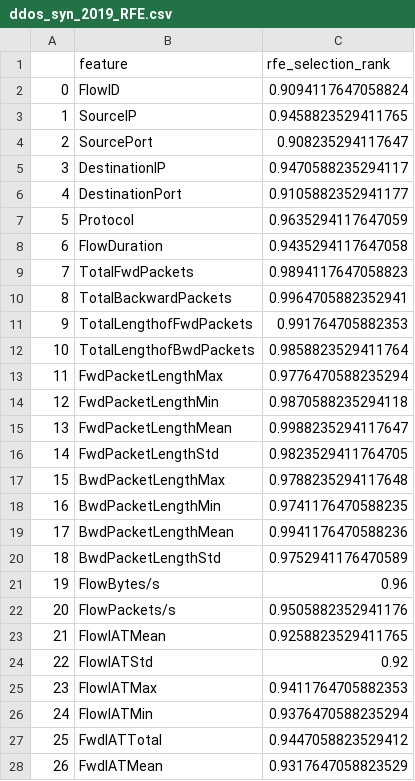
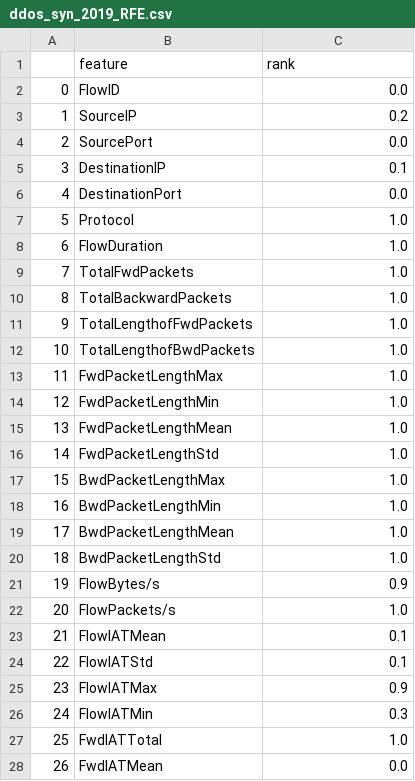
Before and after one commit to alexandrasklokin/CSI5388-Group-4-Project, a CSV file: ranking/CIC_DDoS2019/ddos_syn_2019_RFE.csv, drawn as a sheet; only a part is shown; the diff covers the shown part only.

```diff
--- a/ranking/CIC_DDoS2019/ddos_syn_2019_RFE.csv
+++ b/ranking/CIC_DDoS2019/ddos_syn_2019_RFE.csv
@@ -1,28 +1,28 @@
-,feature,rfe_selection_rank
-0,FlowID,0.9094117647058824
-1,SourceIP,0.9458823529411765
-2,SourcePort,0.908235294117647
-3,DestinationIP,0.9470588235294117
-4,DestinationPort,0.9105882352941177
-5,Protocol,0.9635294117647059
-6,FlowDuration,0.9435294117647058
-7,TotalFwdPackets,0.9894117647058823
-8,TotalBackwardPackets,0.9964705882352941
-9,TotalLengthofFwdPackets,0.991764705882353
-10,TotalLengthofBwdPackets,0.9858823529411764
-11,FwdPacketLengthMax,0.9776470588235294
-12,FwdPacketLengthMin,0.9870588235294118
-13,FwdPacketLengthMean,0.9988235294117647
-14,FwdPacketLengthStd,0.9823529411764705
-15,BwdPacketLengthMax,0.9788235294117648
-16,BwdPacketLengthMin,0.9741176470588235
-17,BwdPacketLengthMean,0.9941176470588236
-18,BwdPacketLengthStd,0.9752941176470589
-19,FlowBytes/s,0.96
-20,FlowPackets/s,0.9505882352941176
-21,FlowIATMean,0.9258823529411765
-22,FlowIATStd,0.92
-23,FlowIATMax,0.9411764705882353
-24,FlowIATMin,0.9376470588235294
-25,FwdIATTotal,0.9447058823529412
-26,FwdIATMean,0.9317647058823529
+,feature,rank
+0,FlowID,0.0
+1,SourceIP,0.2
+2,SourcePort,0.0
+3,DestinationIP,0.1
+4,DestinationPort,0.0
+5,Protocol,1.0
+6,FlowDuration,1.0
+7,TotalFwdPackets,1.0
+8,TotalBackwardPackets,1.0
+9,TotalLengthofFwdPackets,1.0
+10,TotalLengthofBwdPackets,1.0
+11,FwdPacketLengthMax,1.0
+12,FwdPacketLengthMin,1.0
+13,FwdPacketLengthMean,1.0
+14,FwdPacketLengthStd,1.0
+15,BwdPacketLengthMax,1.0
+16,BwdPacketLengthMin,1.0
+17,BwdPacketLengthMean,1.0
+18,BwdPacketLengthStd,1.0
+19,FlowBytes/s,0.9
+20,FlowPackets/s,1.0
+21,FlowIATMean,0.1
+22,FlowIATStd,0.1
+23,FlowIATMax,0.9
+24,FlowIATMin,0.3
+25,FwdIATTotal,1.0
+26,FwdIATMean,0.0
```
Also changed, not shown: 1 added row and 57 edited cells elsewhere in this file, ranking/CIC_DDoS2019/ddos_ldap_2019_RFE.csv, ranking/CIC_DDoS2019/ddos_netbios_2019_RFE.csv, 50 other files.
